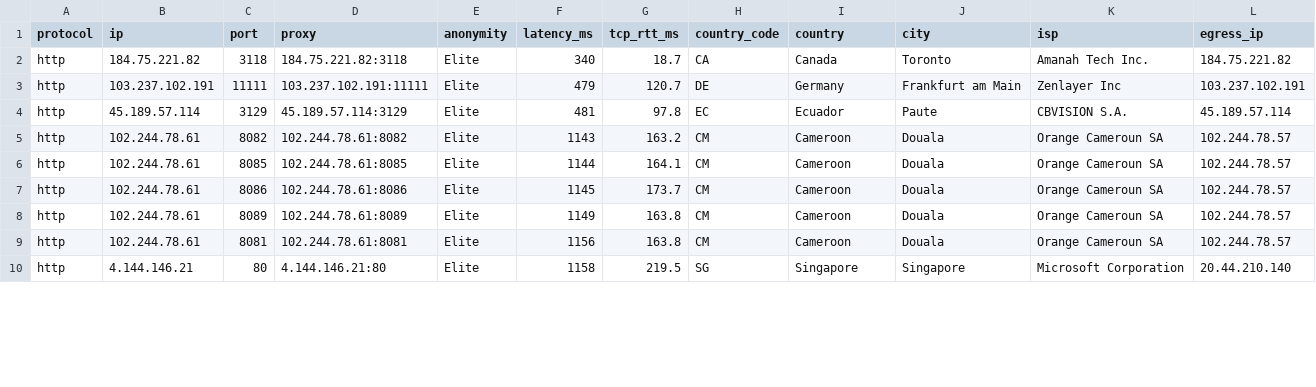
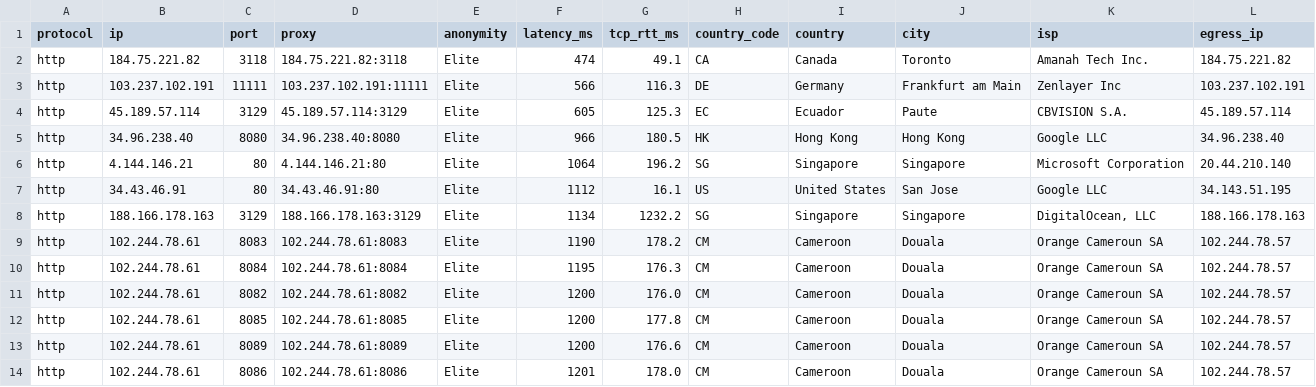
Before and after one commit to RakagiX/FyOS-Proxy-Harvester, a CSV file: output/proxies.csv, drawn as a sheet; only a part is shown; the diff covers the shown part only.

Commit message:
chore(proxies): auto-update live verified proxies [skip ci]

```diff
--- a/output/proxies.csv
+++ b/output/proxies.csv
@@ -1,10 +1,14 @@
 protocol,ip,port,proxy,anonymity,latency_ms,tcp_rtt_ms,country_code,country,city,isp,egress_ip
-http,184.75.221.82,3118,184.75.221.82:3118,Elite,340,18.7,CA,Canada,Toronto,Amanah Tech Inc.,184.75.221.82
-http,103.237.102.191,11111,103.237.102.191:11111,Elite,479,120.7,DE,Germany,Frankfurt am Main,Zenlayer Inc,103.237.102.191
-http,45.189.57.114,3129,45.189.57.114:3129,Elite,481,97.8,EC,Ecuador,Paute,CBVISION S.A.,45.189.57.114
-http,102.244.78.61,8082,102.244.78.61:8082,Elite,1143,163.2,CM,Cameroon,Douala,Orange Cameroun SA,102.244.78.57
-http,102.244.78.61,8085,102.244.78.61:8085,Elite,1144,164.1,CM,Cameroon,Douala,Orange Cameroun SA,102.244.78.57
-http,102.244.78.61,8086,102.244.78.61:8086,Elite,1145,173.7,CM,Cameroon,Douala,Orange Cameroun SA,102.244.78.57
-http,102.244.78.61,8089,102.244.78.61:8089,Elite,1149,163.8,CM,Cameroon,Douala,Orange Cameroun SA,102.244.78.57
-http,102.244.78.61,8081,102.244.78.61:8081,Elite,1156,163.8,CM,Cameroon,Douala,Orange Cameroun SA,102.244.78.57
-http,4.144.146.21,80,4.144.146.21:80,Elite,1158,219.5,SG,Singapore,Singapore,Microsoft Corporation,20.44.210.140
+http,184.75.221.82,3118,184.75.221.82:3118,Elite,474,49.1,CA,Canada,Toronto,Amanah Tech Inc.,184.75.221.82
+http,103.237.102.191,11111,103.237.102.191:11111,Elite,566,116.3,DE,Germany,Frankfurt am Main,Zenlayer Inc,103.237.102.191
+http,45.189.57.114,3129,45.189.57.114:3129,Elite,605,125.3,EC,Ecuador,Paute,CBVISION S.A.,45.189.57.114
+http,34.96.238.40,8080,34.96.238.40:8080,Elite,966,180.5,HK,Hong Kong,Hong Kong,Google LLC,34.96.238.40
+http,4.144.146.21,80,4.144.146.21:80,Elite,1064,196.2,SG,Singapore,Singapore,Microsoft Corporation,20.44.210.140
+http,34.43.46.91,80,34.43.46.91:80,Elite,1112,16.1,US,United States,San Jose,Google LLC,34.143.51.195
+http,188.166.178.163,3129,188.166.178.163:3129,Elite,1134,1232.2,SG,Singapore,Singapore,"DigitalOcean, LLC",188.166.178.163
+http,102.244.78.61,8083,102.244.78.61:8083,Elite,1190,178.2,CM,Cameroon,Douala,Orange Cameroun SA,102.244.78.57
+http,102.244.78.61,8084,102.244.78.61:8084,Elite,1195,176.3,CM,Cameroon,Douala,Orange Cameroun SA,102.244.78.57
+http,102.244.78.61,8082,102.244.78.61:8082,Elite,1200,176.0,CM,Cameroon,Douala,Orange Cameroun SA,102.244.78.57
+http,102.244.78.61,8085,102.244.78.61:8085,Elite,1200,177.8,CM,Cameroon,Douala,Orange Cameroun SA,102.244.78.57
+http,102.244.78.61,8089,102.244.78.61:8089,Elite,1200,176.6,CM,Cameroon,Douala,Orange Cameroun SA,102.244.78.57
+http,102.244.78.61,8086,102.244.78.61:8086,Elite,1201,178.0,CM,Cameroon,Douala,Orange Cameroun SA,102.244.78.57
```
Also changed, not shown: 2 added rows, 5 removed rows and 20 edited cells elsewhere in this file, 5 other files.
